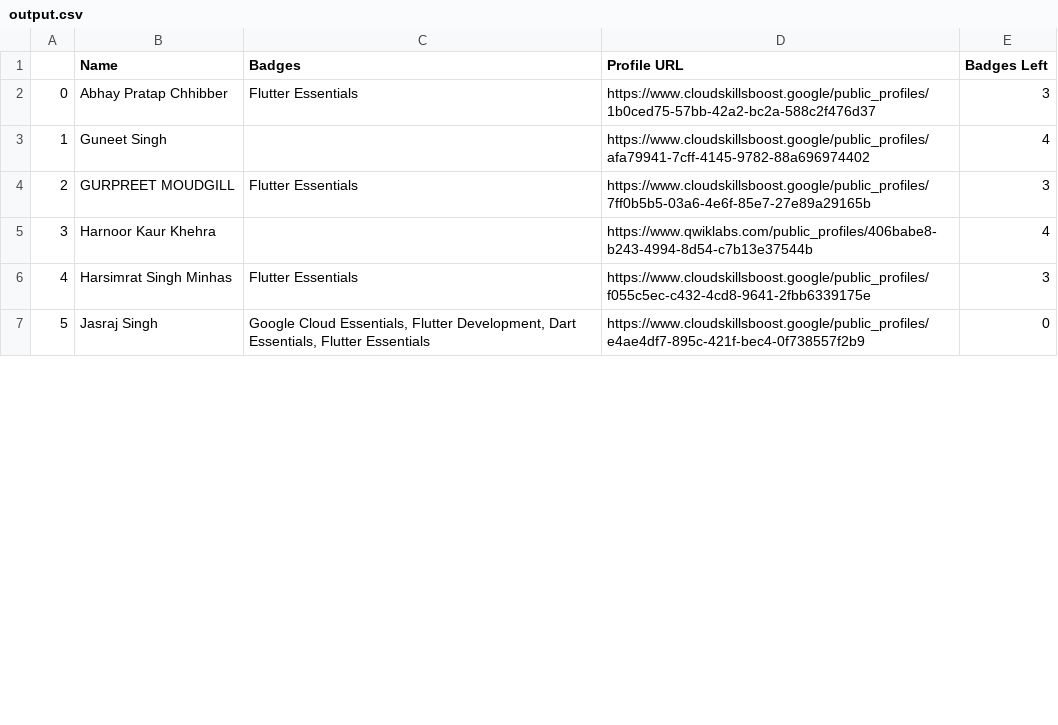
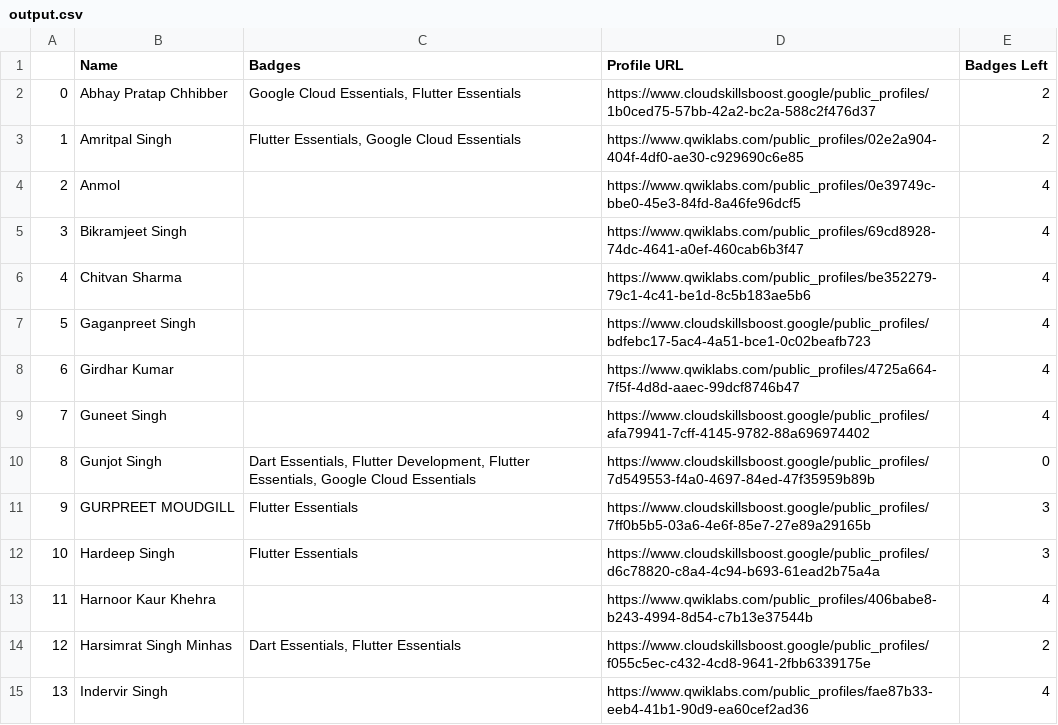
Before and after one commit to HemantSachdeva/google_cloud_profile_scraper, a CSV file: data/output.csv, drawn as a sheet; only a part is shown; the shorter side is filled out with more unchanged rows; addresses are those after the commit; the diff covers the shown part only; the diff names each change by its address in the sheet, - before the commit and + after, or states it on an @@ line.

```diff
--- a/data/output.csv
+++ b/data/output.csv
-C2 (Badges): Flutter Essentials
+C2 (Badges): Google Cloud Essentials, Flutter Essentials
-E2 (Badges Left): 3
+E2 (Badges Left): 2
+row 3: 1 | Amritpal Singh | Flutter Essentials, Google Cloud Essentials | https://www.qwiklabs.com/public_profiles/02e2a904-404f-4df0-ae30-c929690c6e85 | 2
+row 4: 2 | Anmol |  | https://www.qwiklabs.com/public_profiles/0e39749c-bbe0-45e3-84fd-8a46fe96dcf5 | 4
+row 5: 3 | Bikramjeet Singh |  | https://www.qwiklabs.com/public_profiles/69cd8928-74dc-4641-a0ef-460cab6b3f47 | 4
+row 6: 4 | Chitvan Sharma |  | https://www.qwiklabs.com/public_profiles/be352279-79c1-4c41-be1d-8c5b183ae5b6 | 4
+row 7: 5 | Gaganpreet Singh |  | https://www.cloudskillsboost.google/public_profiles/bdfebc17-5ac4-4a51-bce1-0c02beafb723 | 4
+row 8: 6 | Girdhar Kumar |  | https://www.qwiklabs.com/public_profiles/4725a664-7f5f-4d8d-aaec-99dcf8746b47 | 4
@@ column A renumbered from row 9 down @@
+row 10: 8 | Gunjot Singh | Dart Essentials, Flutter Development, Flutter Essentials, Google Cloud Essentials | https://www.cloudskillsboost.google/public_profiles/7d549553-f4a0-4697-84ed-47f35959b89b | 0
+row 12: 10 | Hardeep Singh | Flutter Essentials | https://www.cloudskillsboost.google/public_profiles/d6c78820-c8a4-4c94-b693-61ead2b75a4a | 3
-C14 (Badges): Flutter Essentials
+C14 (Badges): Dart Essentials, Flutter Essentials
-E14 (Badges Left): 3
+E14 (Badges Left): 2
+row 15: 13 | Indervir Singh |  | https://www.qwiklabs.com/public_profiles/fae87b33-eeb4-41b1-90d9-ea60cef2ad36 | 4
```
Also changed, not shown: 12 added rows and 6 edited cells elsewhere in this file, data/input.csv.
